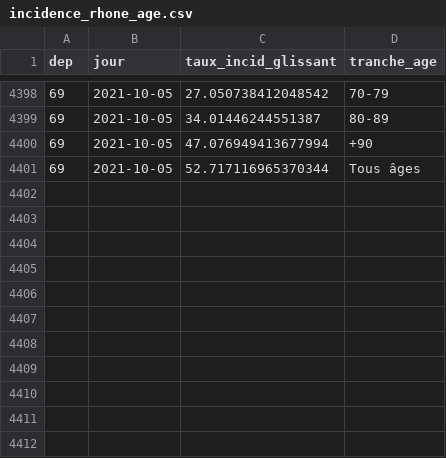
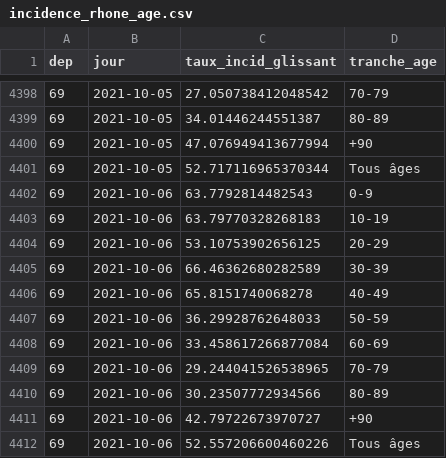
Before and after one commit to martiblc/covid-data-auto, a CSV file: data/incidence_rhone_age.csv, drawn as a sheet; only a part is shown, gaps mark what is left out.

```diff
--- a/data/incidence_rhone_age.csv
+++ b/data/incidence_rhone_age.csv
@@ -4401 +4401,12 @@ dep,jour,taux_incid_glissant,tranche_age
 69,2021-10-05,52.717116965370344,Tous âges
+69,2021-10-06,63.7792814482543,0-9
+69,2021-10-06,63.79770328268183,10-19
+69,2021-10-06,53.10753902656125,20-29
+69,2021-10-06,66.46362680282589,30-39
+69,2021-10-06,65.8151740068278,40-49
+69,2021-10-06,36.29928762648033,50-59
+69,2021-10-06,33.458617266877084,60-69
+69,2021-10-06,29.244041526538965,70-79
+69,2021-10-06,30.23507772934566,80-89
+69,2021-10-06,42.79722673970727,+90
+69,2021-10-06,52.557206600460226,Tous âges
```
Also changed, not shown: data/cas_natio.csv, data/incidence_france.csv, 10 other files.
